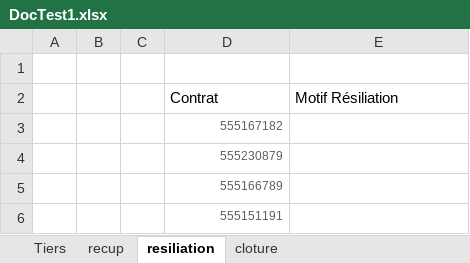
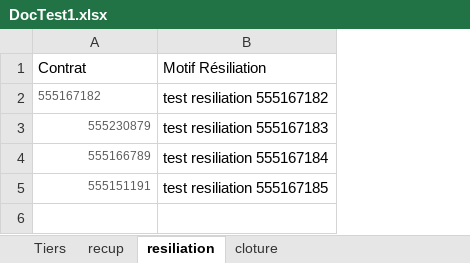
Before and after one commit to medalibettaieb/furry-robot, an Excel workbook: tnr-auto/DocTest1.xlsx, sheet resiliation, drawn as a sheet; values as stored, in another font and other column widths than the file's, no borders; removed rows and columns are numbered as before the commit, all else as after; the diff names each change by its address in the sheet, - before the commit and + after, or states it on an @@ line.

```diff
--- a/tnr-auto/DocTest1.xlsx (sheet resiliation)
+++ b/tnr-auto/DocTest1.xlsx (sheet resiliation)
-column A, empty
-column B, empty
-column C, empty
-row 1: (empty)
-A2 alignment: right
+A2 alignment: left
-B2 (Motif Résiliation): (empty)
+B2 (Motif Résiliation): test resiliation 555167182
-B3 (Motif Résiliation): (empty)
+B3 (Motif Résiliation): test resiliation 555167183
-B4 (Motif Résiliation): (empty)
+B4 (Motif Résiliation): test resiliation 555167184
-B5 (Motif Résiliation): (empty)
+B5 (Motif Résiliation): test resiliation 555167185
```
Also changed, not shown: sheet Tiers, sheet cloture, sheet recup, tnr-auto/CahierDeRecettePilote.xlsx, 9 other files.
